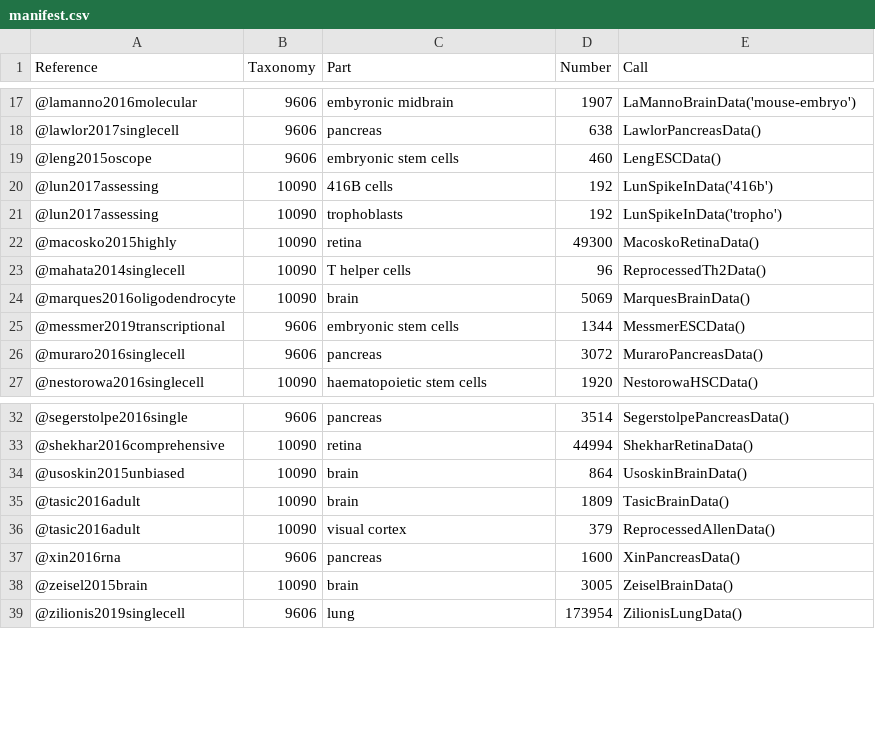
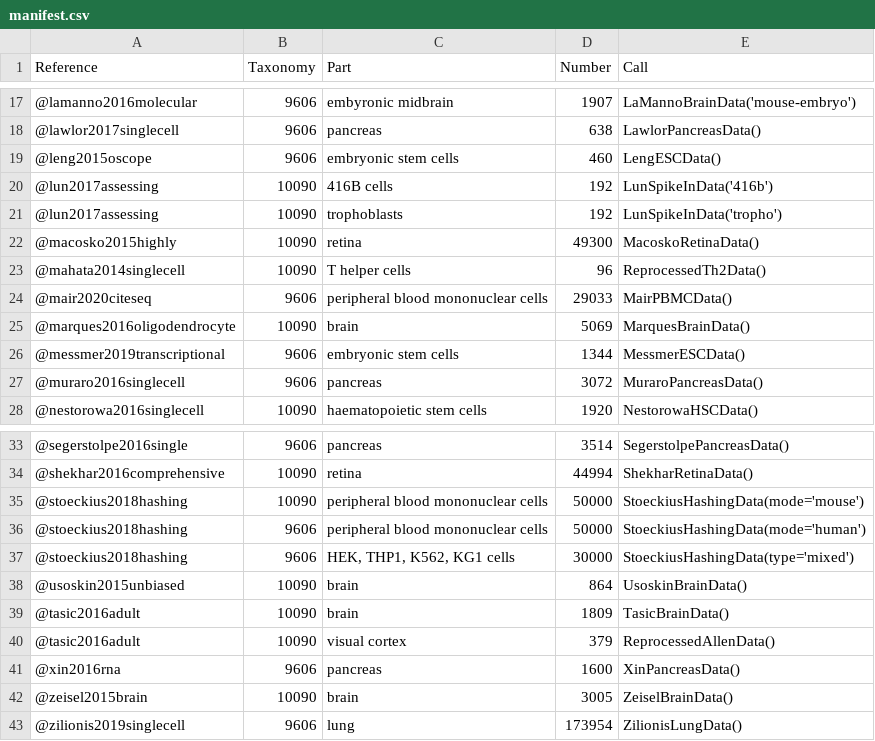
Before and after one commit to LTLA/scRNAseq, a CSV file: inst/extdata/manifest.csv, drawn as a sheet; only a part is shown, gaps mark what is left out; the diff names each change by its address in the sheet, - before the commit and + after, or states it on an @@ line.

Commit message:
Bugfixes to the Stoeckius, Mair getters. Exported both functions, added them to the manifest. Added tests and docs.

```diff
--- a/inst/extdata/manifest.csv
+++ b/inst/extdata/manifest.csv
+row 24: @mair2020citeseq | 9606 | peripheral blood mononuclear cells | 29033 | MairPBMCData()
+row 35: @stoeckius2018hashing | 10090 | peripheral blood mononuclear cells | 50000 | StoeckiusHashingData(mode='mouse')
+row 36: @stoeckius2018hashing | 9606 | peripheral blood mononuclear cells | 50000 | StoeckiusHashingData(mode='human')
+row 37: @stoeckius2018hashing | 9606 | HEK, THP1, K562, KG1 cells | 30000 | StoeckiusHashingData(type='mixed')
```
Also changed, not shown: 6 other files.
